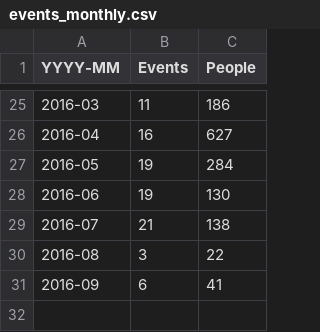
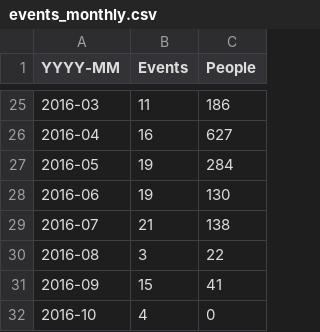
Before and after one commit to open-innovations/dashboard, a CSV file: data/events_monthly.csv, drawn as a sheet; only a part is shown, gaps mark what is left out.

```diff
--- a/data/events_monthly.csv
+++ b/data/events_monthly.csv
@@ -30,2 +30,3 @@ YYYY-MM,Events,People
 2016-08,3,22
-2016-09,6,41
+2016-09,15,41
+2016-10,4,0
```
Also changed, not shown: data/events.csv.
